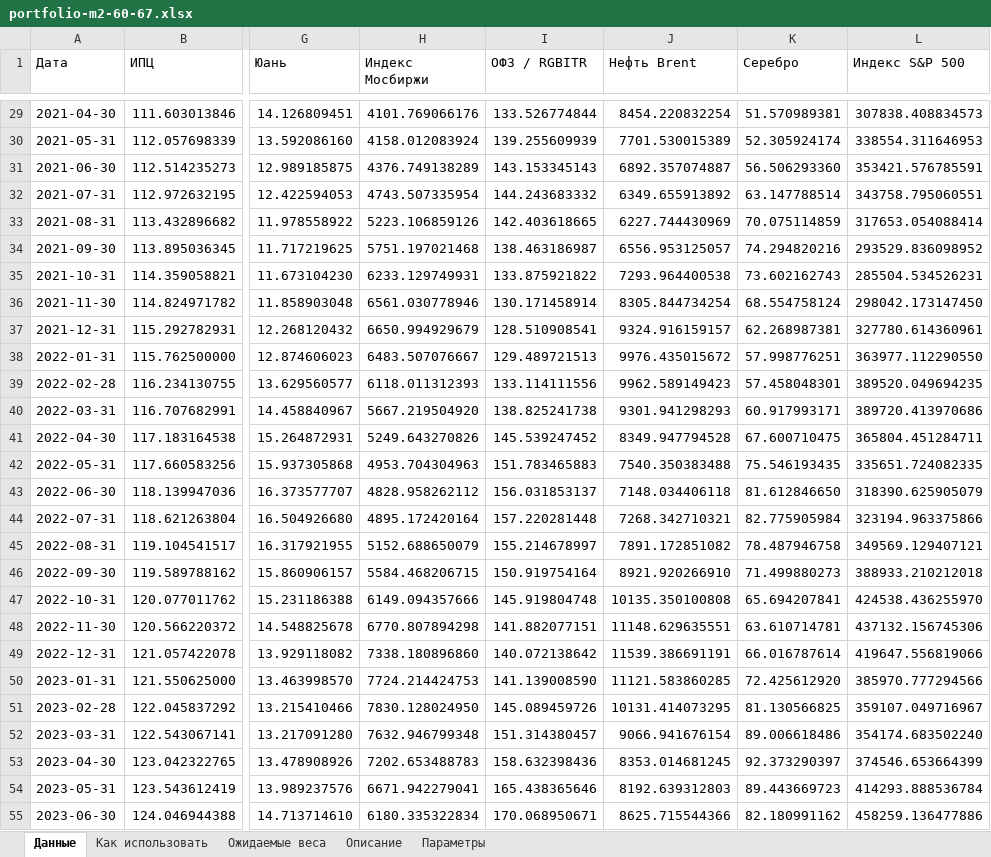
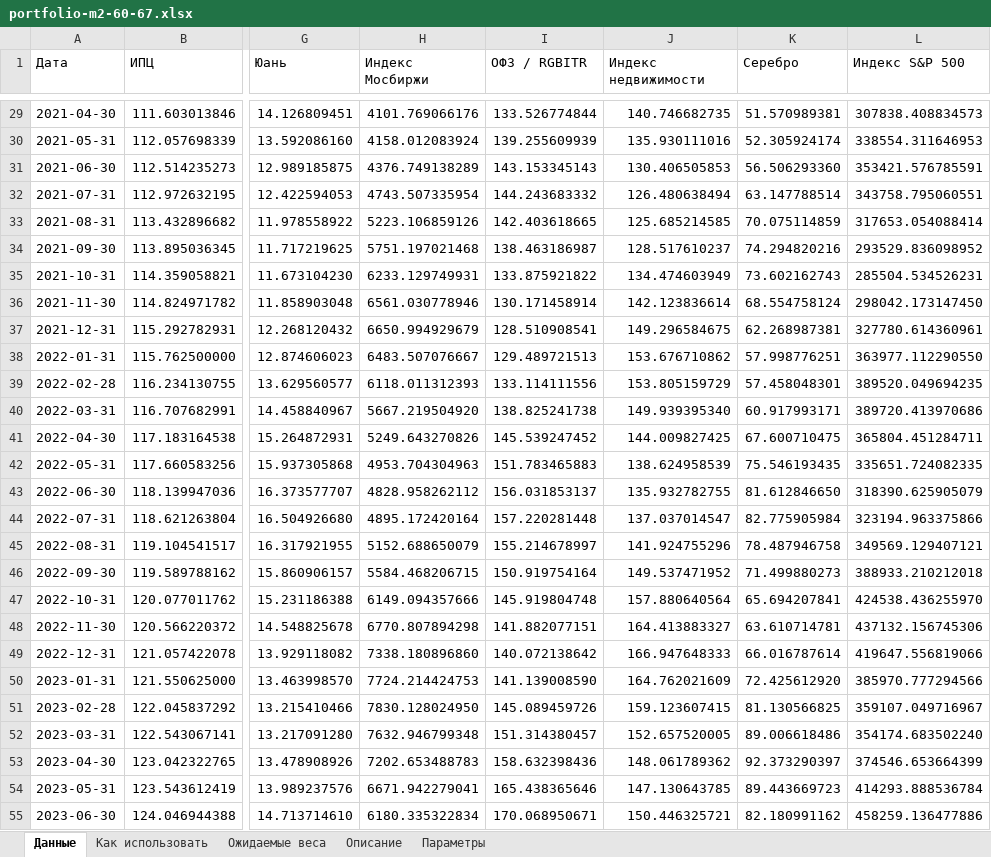
Before and after one commit to Mally2118/analyseB_Pack, an Excel workbook: portfolio-lab/dist/examples/portfolio-m2-60-67.xlsx, sheet Данные, drawn as a sheet; only a part is shown, gaps mark what is left out; values as stored, in another font and other column widths than the file's, no borders; the diff covers the shown part only; the diff names each change by its address in the sheet, - before the commit and + after, or states it on an @@ line.

```diff
--- a/portfolio-lab/dist/examples/portfolio-m2-60-67.xlsx (sheet Данные)
+++ b/portfolio-lab/dist/examples/portfolio-m2-60-67.xlsx (sheet Данные)
-J1: Нефть Brent
+J1: Индекс недвижимости
-J29 (Индекс недвижимости): 8454.220832254
+J29 (Индекс недвижимости): 140.746682735
-J30 (Индекс недвижимости): 7701.530015389
+J30 (Индекс недвижимости): 135.930111016
-J31 (Индекс недвижимости): 6892.357074887
+J31 (Индекс недвижимости): 130.406505853
-J32 (Индекс недвижимости): 6349.655913892
+J32 (Индекс недвижимости): 126.480638494
-J33 (Индекс недвижимости): 6227.744430969
+J33 (Индекс недвижимости): 125.685214585
-J34 (Индекс недвижимости): 6556.953125057
+J34 (Индекс недвижимости): 128.517610237
-J35 (Индекс недвижимости): 7293.964400538
+J35 (Индекс недвижимости): 134.474603949
-J36 (Индекс недвижимости): 8305.844734254
+J36 (Индекс недвижимости): 142.123836614
-J37 (Индекс недвижимости): 9324.916159157
+J37 (Индекс недвижимости): 149.296584675
-J38 (Индекс недвижимости): 9976.435015672
+J38 (Индекс недвижимости): 153.676710862
-J39 (Индекс недвижимости): 9962.589149423
+J39 (Индекс недвижимости): 153.805159729
-J40 (Индекс недвижимости): 9301.941298293
+J40 (Индекс недвижимости): 149.939395340
-J41 (Индекс недвижимости): 8349.947794528
+J41 (Индекс недвижимости): 144.009827425
-J42 (Индекс недвижимости): 7540.350383488
+J42 (Индекс недвижимости): 138.624958539
-J43 (Индекс недвижимости): 7148.034406118
+J43 (Индекс недвижимости): 135.932782755
-J44 (Индекс недвижимости): 7268.342710321
+J44 (Индекс недвижимости): 137.037014547
-J45 (Индекс недвижимости): 7891.172851082
+J45 (Индекс недвижимости): 141.924755296
-J46 (Индекс недвижимости): 8921.920266910
+J46 (Индекс недвижимости): 149.537471952
-J47 (Индекс недвижимости): 10135.350100808
+J47 (Индекс недвижимости): 157.880640564
-J48 (Индекс недвижимости): 11148.629635551
+J48 (Индекс недвижимости): 164.413883327
-J49 (Индекс недвижимости): 11539.386691191
+J49 (Индекс недвижимости): 166.947648333
-J50 (Индекс недвижимости): 11121.583860285
+J50 (Индекс недвижимости): 164.762021609
-J51 (Индекс недвижимости): 10131.414073295
+J51 (Индекс недвижимости): 159.123607415
-J52 (Индекс недвижимости): 9066.941676154
+J52 (Индекс недвижимости): 152.657520005
-J53 (Индекс недвижимости): 8353.014681245
+J53 (Индекс недвижимости): 148.061789362
-J54 (Индекс недвижимости): 8192.639312803
+J54 (Индекс недвижимости): 147.130643785
-J55 (Индекс недвижимости): 8625.715544366
+J55 (Индекс недвижимости): 150.446325721
```
Also changed, not shown: 58 edited cells elsewhere in this sheet, sheet Ожидаемые веса, sheet Описание, portfolio-lab/dist/examples/portfolio-example.xlsx, portfolio-lab/dist/examples/portfolio-m2-90-67.xlsx, 17 other files.
